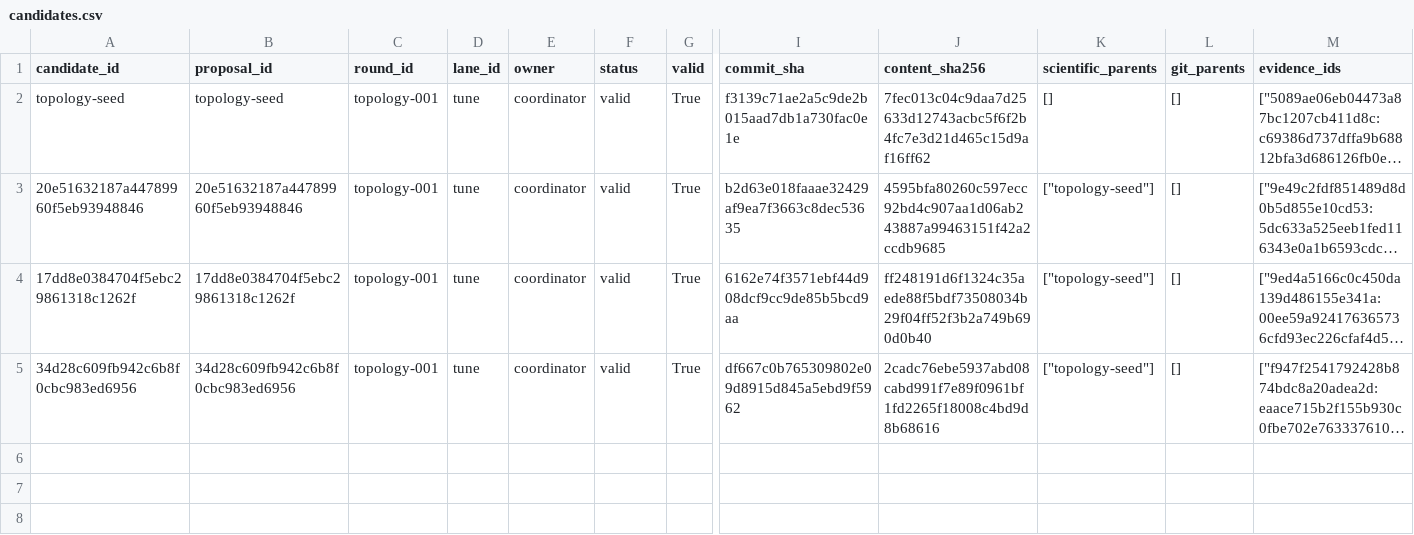
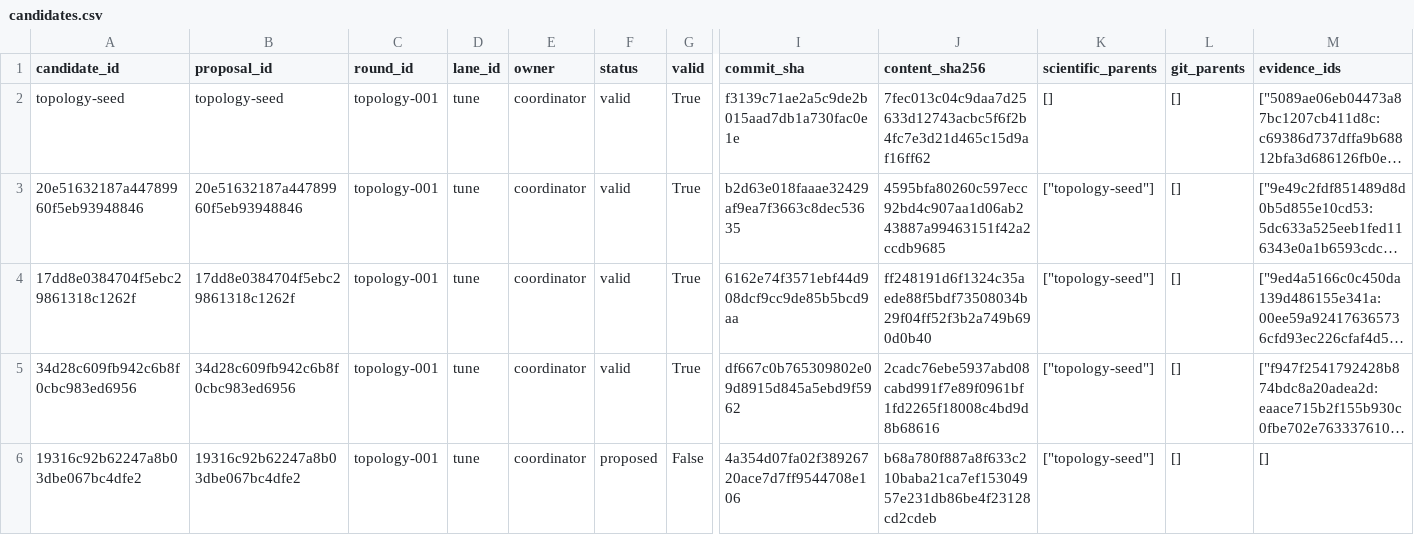
Before and after one commit to timbtz/feyer-search-lab, a CSV file: experiments/campaigns/topology-smac-v1/candidates.csv, drawn as a sheet; only a part is shown, gaps mark what is left out; long unchanged cells end in …; rows hold the shown columns only; the diff names each change by its address in the sheet, - before the commit and + after, or states it on an @@ line.

Commit message:
Record DAG campaign topology-proposed

```diff
--- a/experiments/campaigns/topology-smac-v1/candidates.csv
+++ b/experiments/campaigns/topology-smac-v1/candidates.csv
+row 6: 19316c92b62247a8b03dbe067bc4dfe2 | 19316c92b62247a8b03dbe067bc4dfe2 | topology-001 | tune | coordinator | proposed | False | 4a354d07fa02f38926720ace7d7ff9544708e106 | b68a780f887a8f633c210baba21ca7ef15304957e231db86be4f23128cd2cdeb | ["topology-seed"] | [] | []
```
Also changed, not shown: 7 other files.
